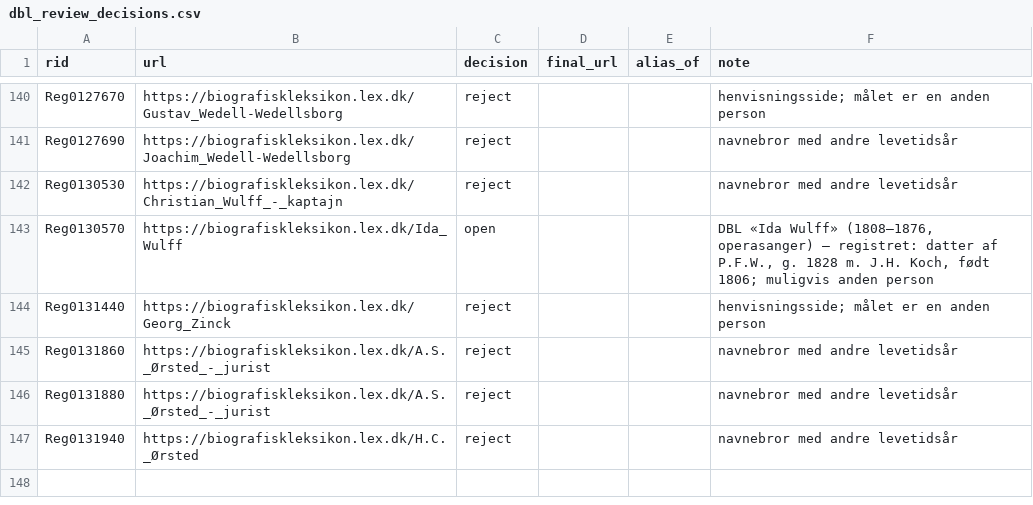
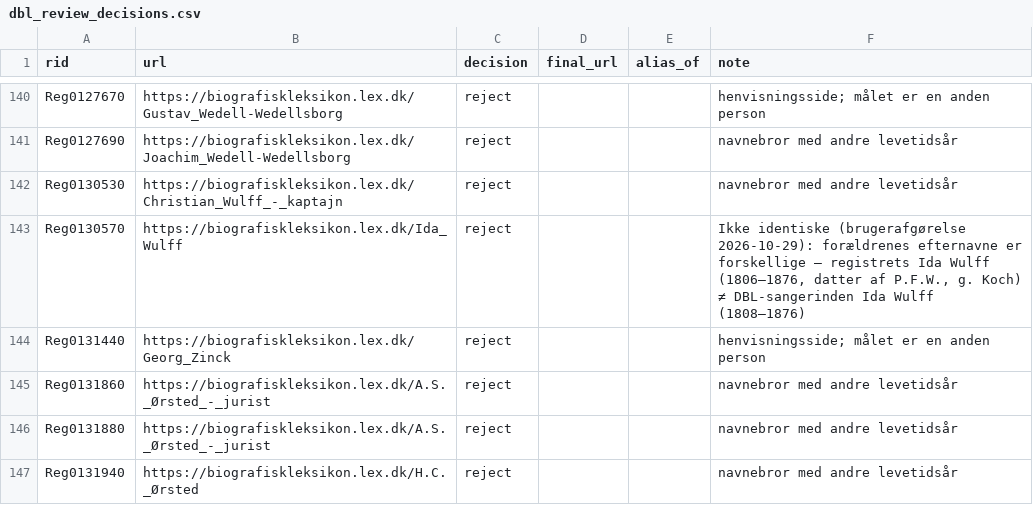
Before and after one commit to ogierMontanus/hca-open-repo, a CSV file: data/curated/lex/dbl_review_decisions.csv, drawn as a sheet; only a part is shown, gaps mark what is left out.

```diff
--- a/data/curated/lex/dbl_review_decisions.csv
+++ b/data/curated/lex/dbl_review_decisions.csv
@@ -142,3 +142,3 @@ Reg0127690,https://biografiskleksikon.lex.dk/Joachim_Wedell-Wedellsborg,reject,,
 Reg0130530,https://biografiskleksikon.lex.dk/Christian_Wulff_-_kaptajn,reject,,,navnebror med andre levetidsår
-Reg0130570,https://biografiskleksikon.lex.dk/Ida_Wulff,open,,,"DBL «Ida Wulff» (1808–1876, operasanger) – registret: datter af P.F.W., g. 1828 m. J.H. Koch, født 1806; muligvis anden person"
+Reg0130570,https://biografiskleksikon.lex.dk/Ida_Wulff,reject,,,"Ikke identiske (brugerafgørelse 2026-10-29): forældrenes efternavne er forskellige — registrets Ida Wulff (1806–1876, datter af P.F.W., g. Koch) ≠ DBL-sangerinden Ida Wulff (1808–1876)"
 Reg0131440,https://biografiskleksikon.lex.dk/Georg_Zinck,reject,,,henvisningsside; målet er en anden person
```
Also changed, not shown: 2 other files.
